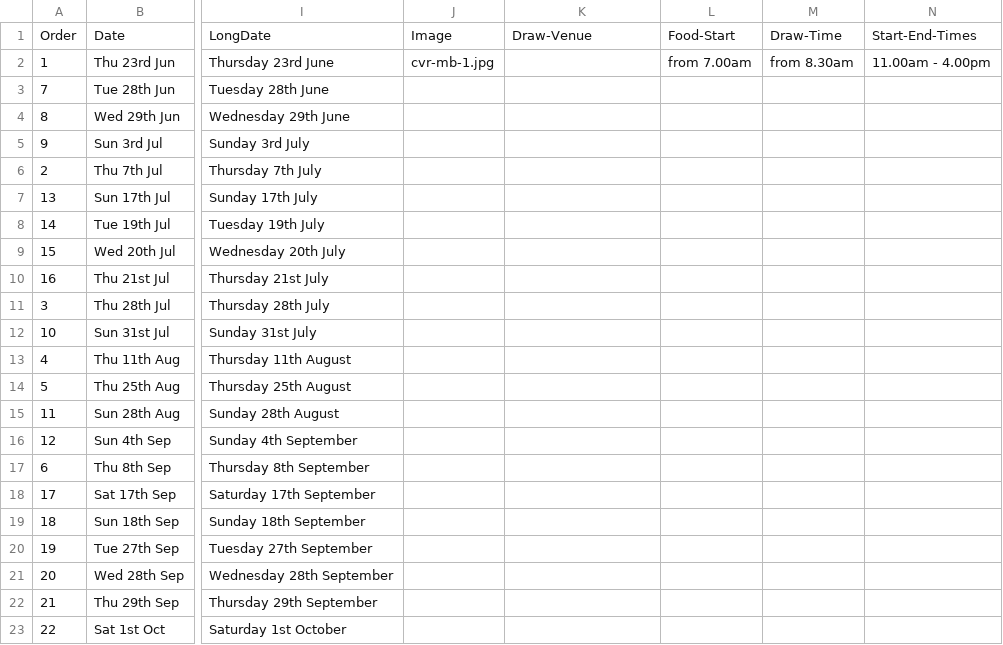
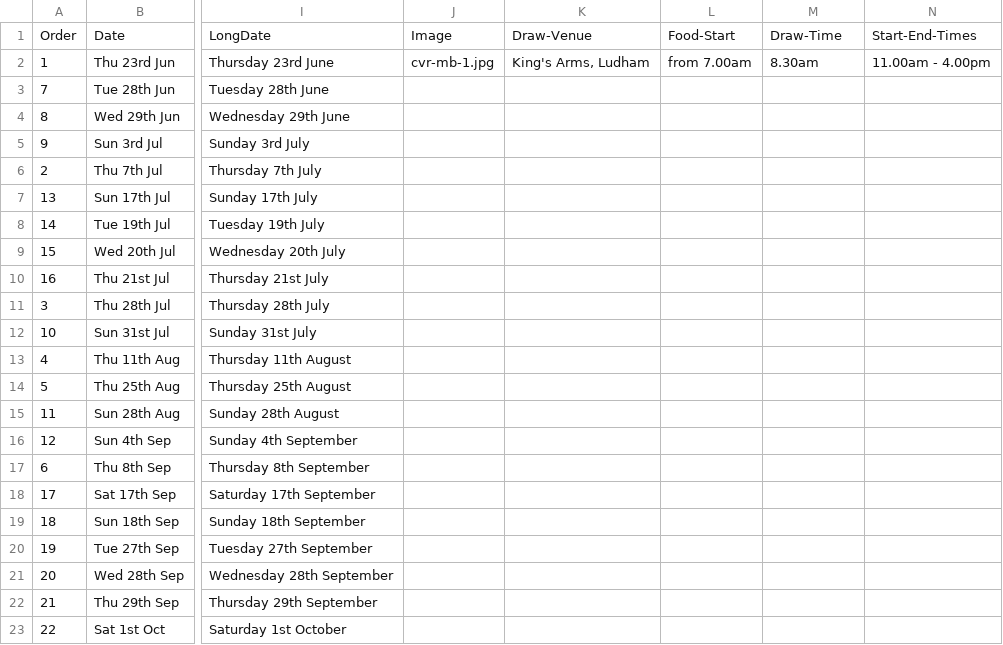
Before and after one commit to ndaa-developer/ndaa-release-two, a CSV file: _data/matches.csv, drawn as a sheet; only a part is shown, gaps mark what is left out; the diff names each change by its address in the sheet, - before the commit and + after, or states it on an @@ line.

Commit message:
set pairs r1 match hq

```diff
--- a/_data/matches.csv
+++ b/_data/matches.csv
-K2: (empty)
+K2: King's Arms, Ludham
-M2: from 8.30am
+M2: 8.30am
```
